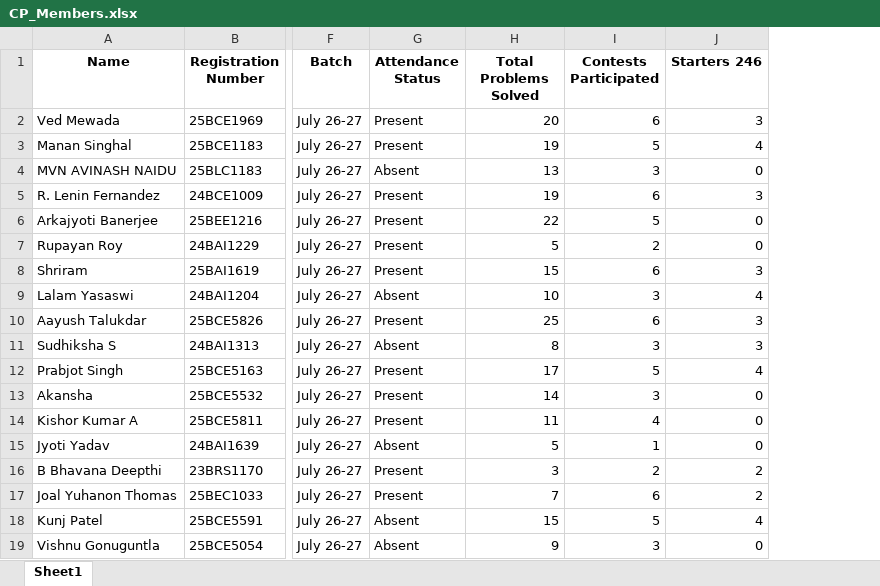
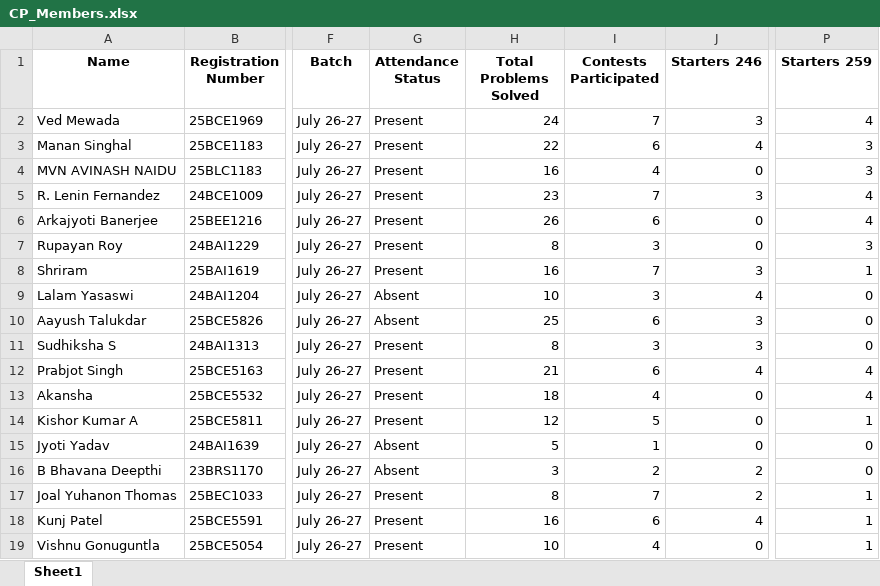
Before and after one commit to Scorpiozo/Club-attendance-tracker, an Excel workbook: CP_Members.xlsx, sheet Sheet1, drawn as a sheet; only a part is shown, gaps mark what is left out; values as stored, in another font and other column widths than the file's, no borders; the diff covers the shown part only; the diff names each change by its address in the sheet, - before the commit and + after, or states it on an @@ line.

Commit message:
added starters 259

```diff
--- a/CP_Members.xlsx (sheet Sheet1)
+++ b/CP_Members.xlsx (sheet Sheet1)
+column P (Starters 259), rows 2-19: 4 | 3 | 3 | 4 | 4 | 3 | 1 | 0 | 0 | 0 | 4 | 4 | 1 | 0 | 0 | 1 | 1 | 1
-H2 (Total Problems Solved): 20
+H2 (Total Problems Solved): 24
-I2 (Contests Participated): 6
+I2 (Contests Participated): 7
-H3 (Total Problems Solved): 19
+H3 (Total Problems Solved): 22
-I3 (Contests Participated): 5
+I3 (Contests Participated): 6
-G4 (Attendance Status): Absent
+G4 (Attendance Status): Present
-H4 (Total Problems Solved): 13
+H4 (Total Problems Solved): 16
-I4 (Contests Participated): 3
+I4 (Contests Participated): 4
-H5 (Total Problems Solved): 19
+H5 (Total Problems Solved): 23
-I5 (Contests Participated): 6
+I5 (Contests Participated): 7
-H6 (Total Problems Solved): 22
+H6 (Total Problems Solved): 26
-I6 (Contests Participated): 5
+I6 (Contests Participated): 6
-H7 (Total Problems Solved): 5
+H7 (Total Problems Solved): 8
-I7 (Contests Participated): 2
+I7 (Contests Participated): 3
-H8 (Total Problems Solved): 15
+H8 (Total Problems Solved): 16
-I8 (Contests Participated): 6
+I8 (Contests Participated): 7
-G10 (Attendance Status): Present
+G10 (Attendance Status): Absent
-G11 (Attendance Status): Absent
+G11 (Attendance Status): Present
-H12 (Total Problems Solved): 17
+H12 (Total Problems Solved): 21
-I12 (Contests Participated): 5
+I12 (Contests Participated): 6
-H13 (Total Problems Solved): 14
+H13 (Total Problems Solved): 18
-I13 (Contests Participated): 3
+I13 (Contests Participated): 4
-H14 (Total Problems Solved): 11
+H14 (Total Problems Solved): 12
-I14 (Contests Participated): 4
+I14 (Contests Participated): 5
-G16 (Attendance Status): Present
+G16 (Attendance Status): Absent
-H17 (Total Problems Solved): 7
+H17 (Total Problems Solved): 8
-I17 (Contests Participated): 6
+I17 (Contests Participated): 7
-G18:G19 (Attendance Status): Absent
+G18:G19 (Attendance Status): Present
-H18 (Total Problems Solved): 15
+H18 (Total Problems Solved): 16
-I18 (Contests Participated): 5
+I18 (Contests Participated): 6
-H19 (Total Problems Solved): 9
+H19 (Total Problems Solved): 10
-I19 (Contests Participated): 3
+I19 (Contests Participated): 4
```
Also changed, not shown: 51 edited cells elsewhere in this sheet, 2 other files.
